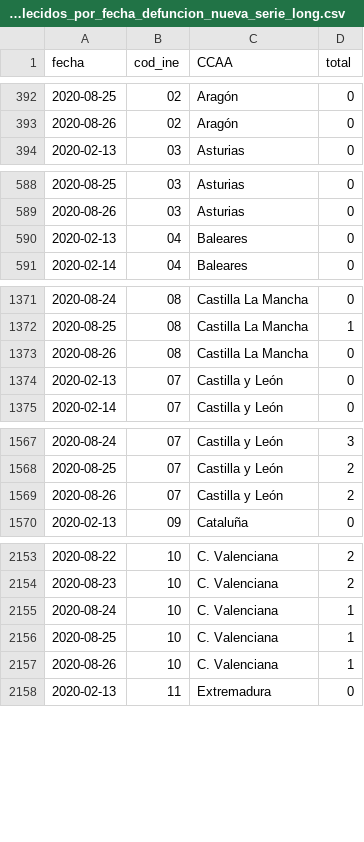
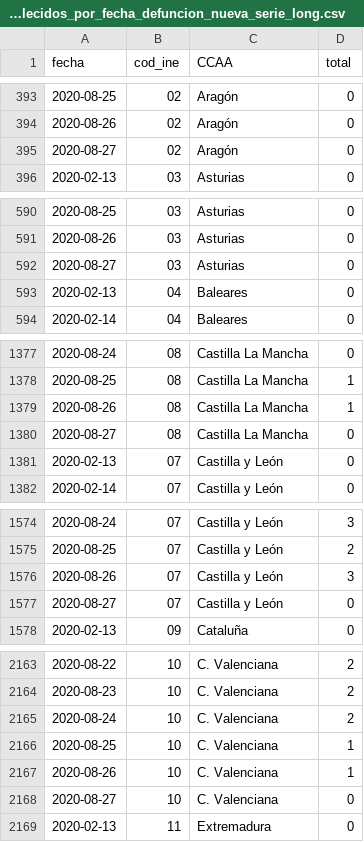
Before and after one commit to datadista/datasets, a CSV file: COVID 19/ccaa_covid19_fallecidos_por_fecha_defuncion_nueva_serie_long.csv, drawn as a sheet; only a part is shown, gaps mark what is left out; the diff covers the shown part only.

```diff
--- a/COVID 19/ccaa_covid19_fallecidos_por_fecha_defuncion_nueva_serie_long.csv
+++ b/COVID 19/ccaa_covid19_fallecidos_por_fecha_defuncion_nueva_serie_long.csv
@@ -393,2 +394,3 @@ fecha,cod_ine,CCAA,total
 2020-08-26,02,Aragón,0
+2020-08-27,02,Aragón,0
 2020-02-13,03,Asturias,0
@@ -589,2 +591,3 @@ fecha,cod_ine,CCAA,total
 2020-08-26,03,Asturias,0
+2020-08-27,03,Asturias,0
 2020-02-13,04,Baleares,0
@@ -1372,3 +1378,4 @@ fecha,cod_ine,CCAA,total
 2020-08-25,08,Castilla La Mancha,1
-2020-08-26,08,Castilla La Mancha,0
+2020-08-26,08,Castilla La Mancha,1
+2020-08-27,08,Castilla La Mancha,0
 2020-02-13,07,Castilla y León,0
@@ -1568,3 +1575,4 @@ fecha,cod_ine,CCAA,total
 2020-08-25,07,Castilla y León,2
-2020-08-26,07,Castilla y León,2
+2020-08-26,07,Castilla y León,3
+2020-08-27,07,Castilla y León,0
 2020-02-13,09,Cataluña,0
@@ -2154,5 +2164,6 @@ fecha,cod_ine,CCAA,total
 2020-08-23,10,C. Valenciana,2
-2020-08-24,10,C. Valenciana,1
+2020-08-24,10,C. Valenciana,2
 2020-08-25,10,C. Valenciana,1
 2020-08-26,10,C. Valenciana,1
+2020-08-27,10,C. Valenciana,0
 2020-02-13,11,Extremadura,0
```
Also changed, not shown: 15 added rows and 10 edited cells elsewhere in this file, COVID 19/ccaa_covid19_fallecidos_por_fecha_defuncion_nueva_serie.csv, COVID 19/ccaa_covid19_fallecidos_por_fecha_defuncion_nueva_serie_original.csv.
